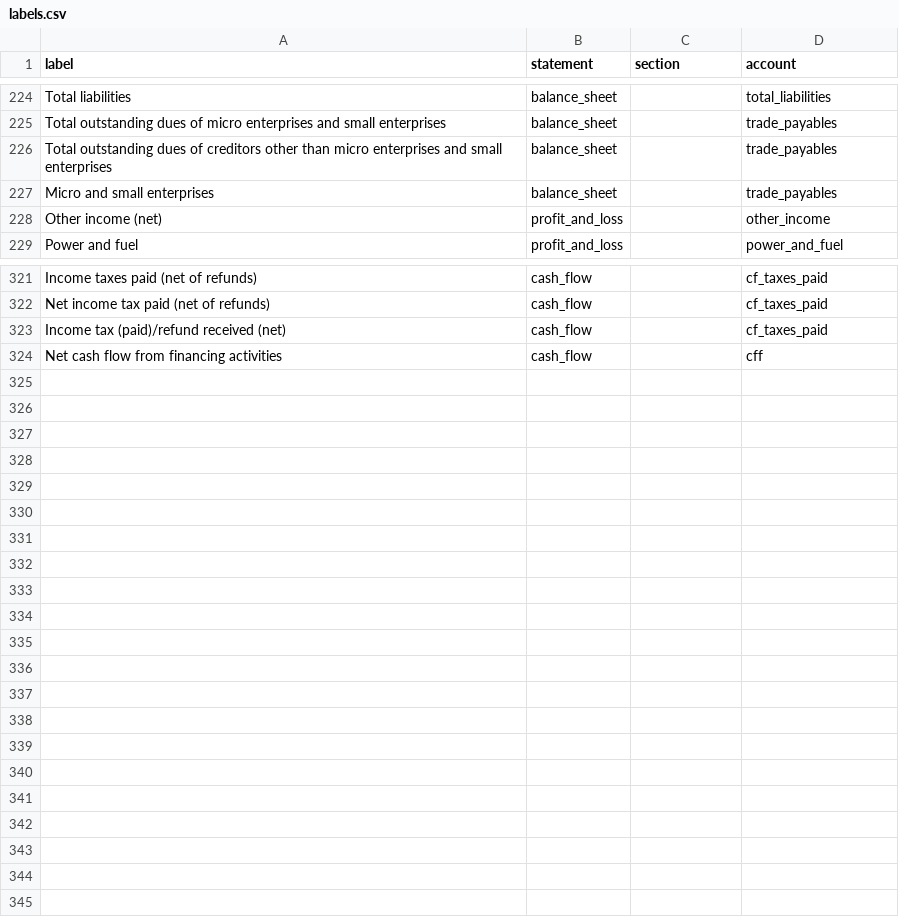
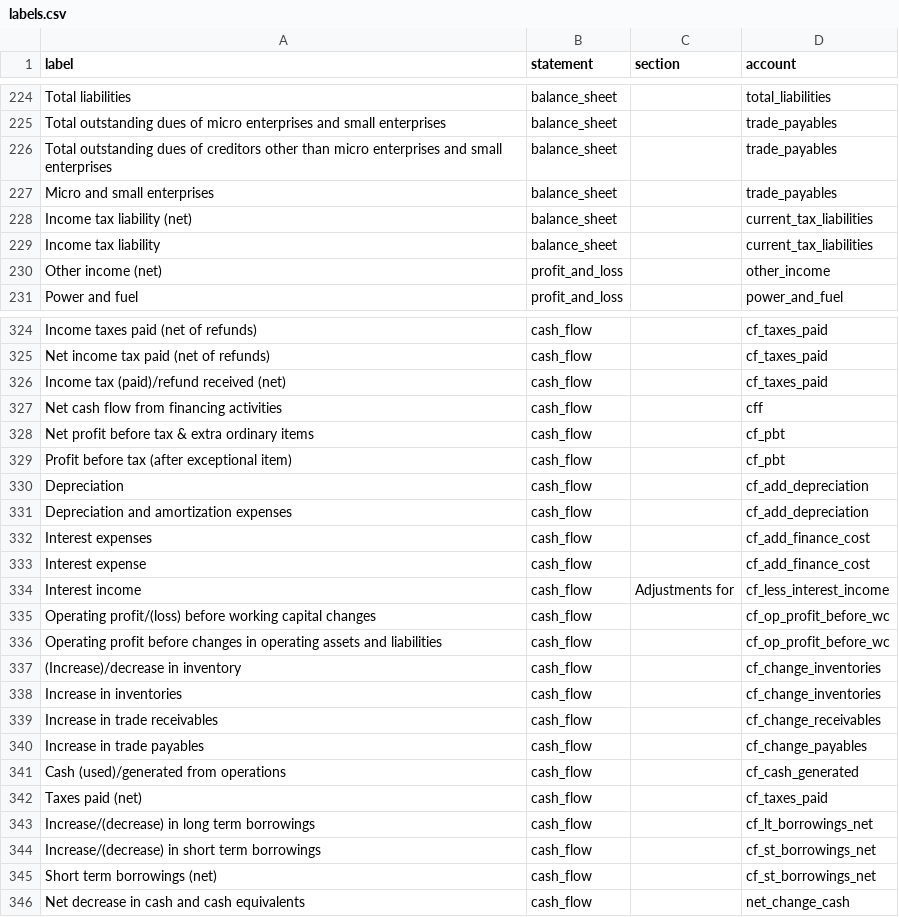
Before and after one commit to abhij1306/fin-analyst, a CSV file: templates/dictionary/labels.csv, drawn as a sheet; only a part is shown, gaps mark what is left out; the diff covers the shown part only; the diff names each change by its address in the sheet, - before the commit and + after, or states it on an @@ line.

```diff
--- a/templates/dictionary/labels.csv
+++ b/templates/dictionary/labels.csv
+row 228: Income tax liability (net) | balance_sheet |  | current_tax_liabilities
+row 229: Income tax liability | balance_sheet |  | current_tax_liabilities
+row 328: Net profit before tax & extra ordinary items | cash_flow |  | cf_pbt
+row 329: Profit before tax (after exceptional item) | cash_flow |  | cf_pbt
+row 330: Depreciation | cash_flow |  | cf_add_depreciation
+row 331: Depreciation and amortization expenses | cash_flow |  | cf_add_depreciation
+row 332: Interest expenses | cash_flow |  | cf_add_finance_cost
+row 333: Interest expense | cash_flow |  | cf_add_finance_cost
+row 334: Interest income | cash_flow | Adjustments for | cf_less_interest_income
+row 335: Operating profit/(loss) before working capital changes | cash_flow |  | cf_op_profit_before_wc
+row 336: Operating profit before changes in operating assets and liabilities | cash_flow |  | cf_op_profit_before_wc
+row 337: (Increase)/decrease in inventory | cash_flow |  | cf_change_inventories
+row 338: Increase in inventories | cash_flow |  | cf_change_inventories
+row 339: Increase in trade receivables | cash_flow |  | cf_change_receivables
+row 340: Increase in trade payables | cash_flow |  | cf_change_payables
+row 341: Cash (used)/generated from operations | cash_flow |  | cf_cash_generated
+row 342: Taxes paid (net) | cash_flow |  | cf_taxes_paid
+row 343: Increase/(decrease) in long term borrowings | cash_flow |  | cf_lt_borrowings_net
+row 344: Increase/(decrease) in short term borrowings | cash_flow |  | cf_st_borrowings_net
+row 345: Short term borrowings (net) | cash_flow |  | cf_st_borrowings_net
+row 346: Net decrease in cash and cash equivalents | cash_flow |  | net_change_cash
```
Also changed, not shown: 1 added row elsewhere in this file, 1 other file.
